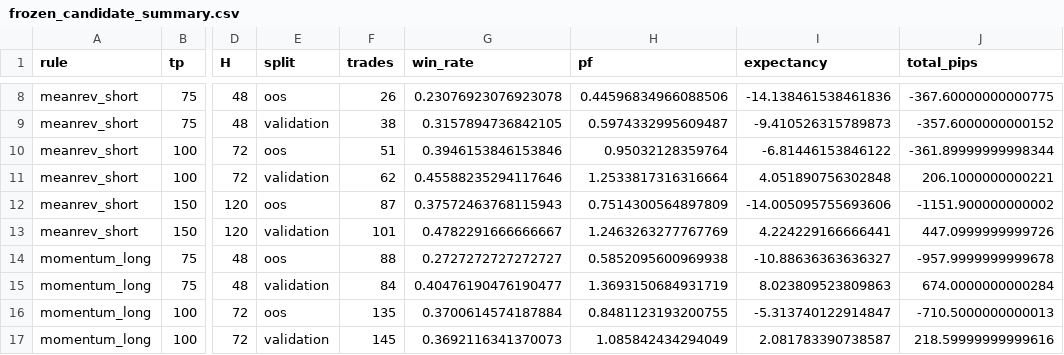
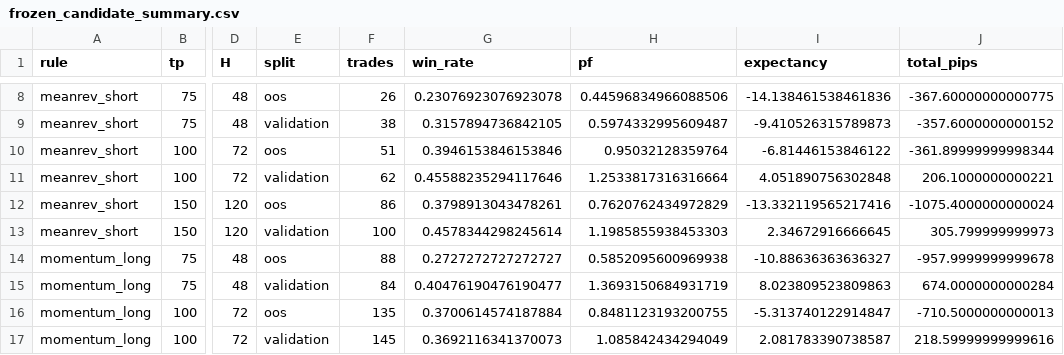
Before and after one commit to rikuudon24-beep/chair-scale, a CSV file: research/h1/results/frozen_candidate_summary.csv, drawn as a sheet; only a part is shown, gaps mark what is left out; the diff names each change by its address in the sheet, - before the commit and + after, or states it on an @@ line.

```diff
--- a/research/h1/results/frozen_candidate_summary.csv
+++ b/research/h1/results/frozen_candidate_summary.csv
-F12 (trades): 87
+F12 (trades): 86
-G12 (win_rate): 0.37572463768115943
+G12 (win_rate): 0.3798913043478261
-H12 (pf): 0.7514300564897809
+H12 (pf): 0.7620762434972829
-I12 (expectancy): -14.005095755693606
+I12 (expectancy): -13.332119565217416
-J12 (total_pips): -1151.900000000002
+J12 (total_pips): -1075.4000000000024
-F13 (trades): 101
+F13 (trades): 100
-G13 (win_rate): 0.4782291666666667
+G13 (win_rate): 0.4578344298245614
-H13 (pf): 1.2463263277767769
+H13 (pf): 1.1985855938453303
-I13 (expectancy): 4.224229166666441
+I13 (expectancy): 2.34672916666645
-J13 (total_pips): 447.0999999999726
+J13 (total_pips): 305.799999999973
```
Also changed, not shown: research/h1/results/candidate_results.csv, research/h1/results/cross_pair_validation.csv, 13 other files.
